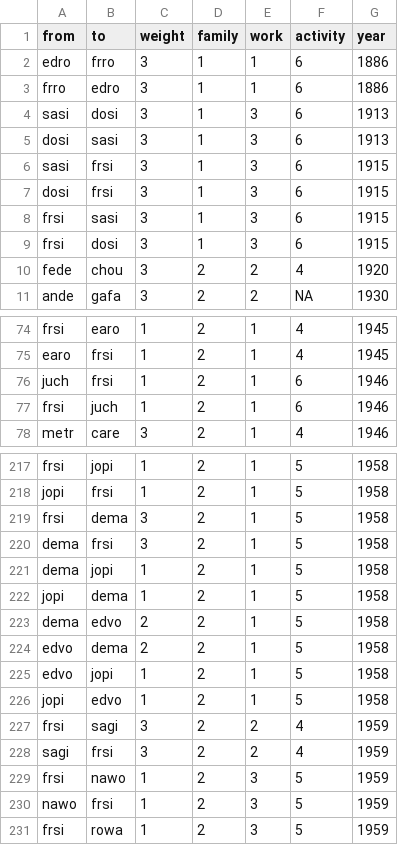
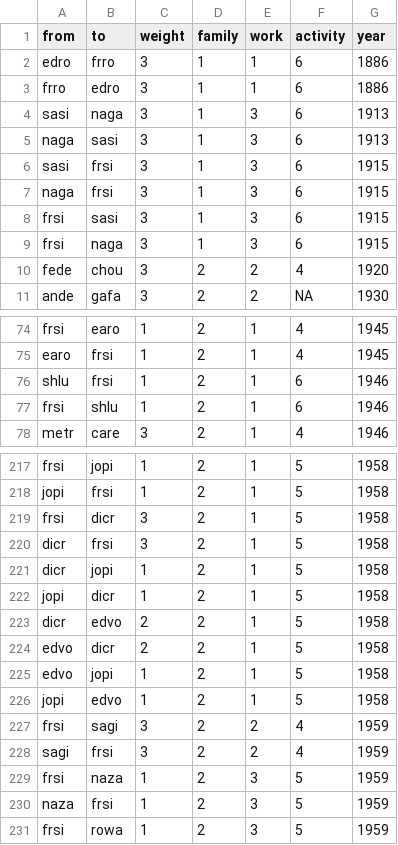
Before and after one commit to tg087/SNA-Frank-Sinatra, a CSV file: edgelist_07.10..csv, drawn as a sheet; only a part is shown, gaps mark what is left out; the diff covers the shown part only.

Commit message:
Update edgelist_07.10..csv

```diff
--- a/edgelist_07.10..csv
+++ b/edgelist_07.10..csv
@@ -3,8 +3,8 @@ edro,frro,3,1,1,6,1886
 frro,edro,3,1,1,6,1886
-sasi,dosi,3,1,3,6,1913
-dosi,sasi,3,1,3,6,1913
+sasi,naga,3,1,3,6,1913
+naga,sasi,3,1,3,6,1913
 sasi,frsi,3,1,3,6,1915
-dosi,frsi,3,1,3,6,1915
+naga,frsi,3,1,3,6,1915
 frsi,sasi,3,1,3,6,1915
-frsi,dosi,3,1,3,6,1915
+frsi,naga,3,1,3,6,1915
 fede,chou,3,2,2,4,1920
@@ -75,4 +75,4 @@ frsi,earo,1,2,1,4,1945
 earo,frsi,1,2,1,4,1945
-juch,frsi,1,2,1,6,1946
-frsi,juch,1,2,1,6,1946
+shlu,frsi,1,2,1,6,1946
+frsi,shlu,1,2,1,6,1946
 metr,care,3,2,1,4,1946
@@ -218,8 +218,8 @@ frsi,jopi,1,2,1,5,1958
 jopi,frsi,1,2,1,5,1958
-frsi,dema,3,2,1,5,1958
-dema,frsi,3,2,1,5,1958
-dema,jopi,1,2,1,5,1958
-jopi,dema,1,2,1,5,1958
-dema,edvo,2,2,1,5,1958
-edvo,dema,2,2,1,5,1958
+frsi,dicr,3,2,1,5,1958
+dicr,frsi,3,2,1,5,1958
+dicr,jopi,1,2,1,5,1958
+jopi,dicr,1,2,1,5,1958
+dicr,edvo,2,2,1,5,1958
+edvo,dicr,2,2,1,5,1958
 edvo,jopi,1,2,1,5,1958
@@ -228,4 +228,4 @@ frsi,sagi,3,2,2,4,1959
 sagi,frsi,3,2,2,4,1959
-frsi,nawo,1,2,3,5,1959
-nawo,frsi,1,2,3,5,1959
+frsi,naza,1,2,3,5,1959
+naza,frsi,1,2,3,5,1959
 frsi,rowa,1,2,3,5,1959
```
Also changed, not shown: 17 edited cells elsewhere in this file.
